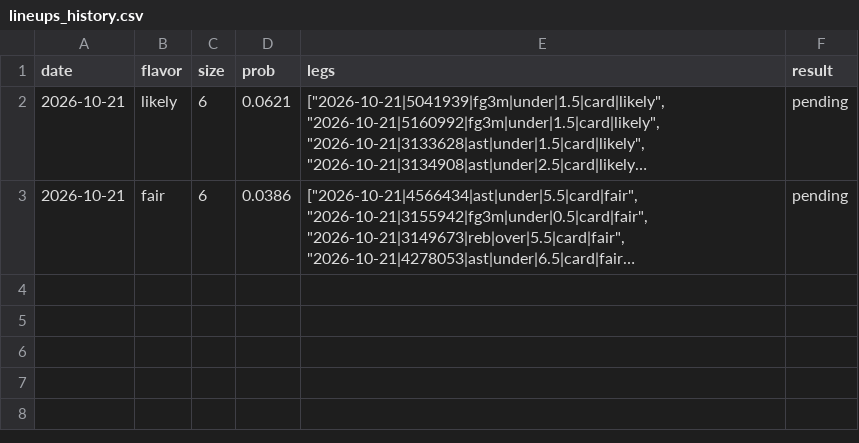
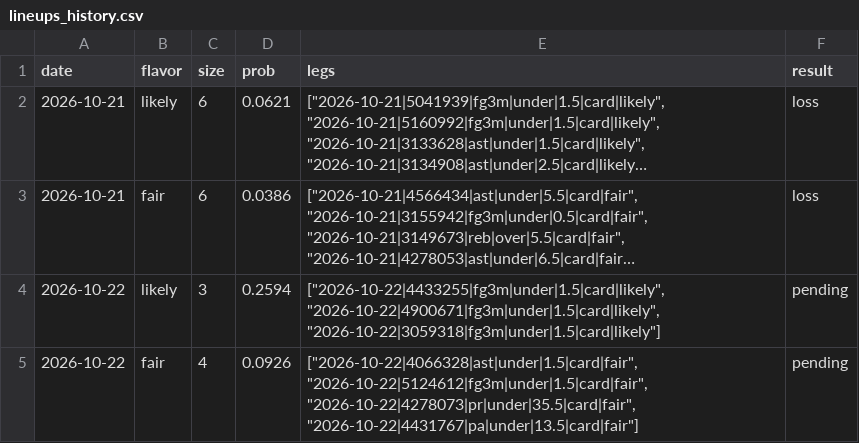
Before and after one commit to Abs-23/nba-prop-engine, a CSV file: data/lineups_history.csv, drawn as a sheet; long unchanged cells end in …; the diff names each change by its address in the sheet, - before the commit and + after, or states it on an @@ line.

```diff
--- a/data/lineups_history.csv
+++ b/data/lineups_history.csv
-F2:F3 (result): pending
+F2:F3 (result): loss
+row 4: 2026-10-22 | likely | 3 | 0.2594 | ["2026-10-22|4433255|fg3m|under|1.5|card|likely", "2026-10-22|4900671|fg3m|under|1.5|card|likely", "2026-10-22|3059318|fg3m|under|1.5|card|likely"] | pending
+row 5: 2026-10-22 | fair | 4 | 0.0926 | ["2026-10-22|4066328|ast|under|1.5|card|fair", "2026-10-22|5124612|fg3m|under|1.5|card|fair", "2026-10-22|4278073|pr|under|35.5|card|fair", "2026-10-22|4431767|pa|under|13.5|card|fair"] | pending
```
Also changed, not shown: data/games.csv, data/picks_history.csv, 6 other files.
